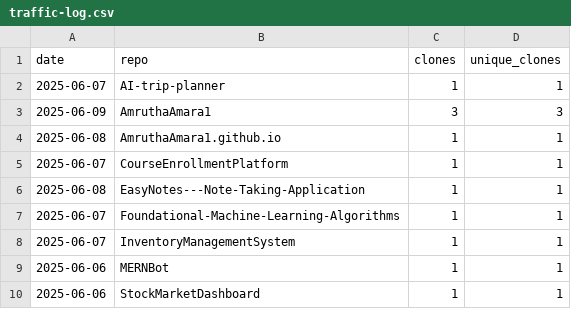
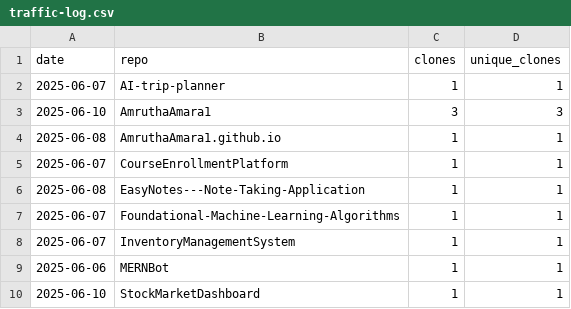
Before and after one commit to AmruthaAmara1/AmruthaAmara1, a CSV file: traffic-log.csv, drawn as a sheet.

```diff
--- a/traffic-log.csv
+++ b/traffic-log.csv
@@ -2,3 +2,3 @@ date,repo,clones,unique_clones
 2025-06-07,AI-trip-planner,1,1
-2025-06-09,AmruthaAmara1,3,3
+2025-06-10,AmruthaAmara1,3,3
 2025-06-08,AmruthaAmara1.github.io,1,1
@@ -9,2 +9,2 @@ date,repo,clones,unique_clones
 2025-06-06,MERNBot,1,1
-2025-06-06,StockMarketDashboard,1,1
+2025-06-10,StockMarketDashboard,1,1
```
